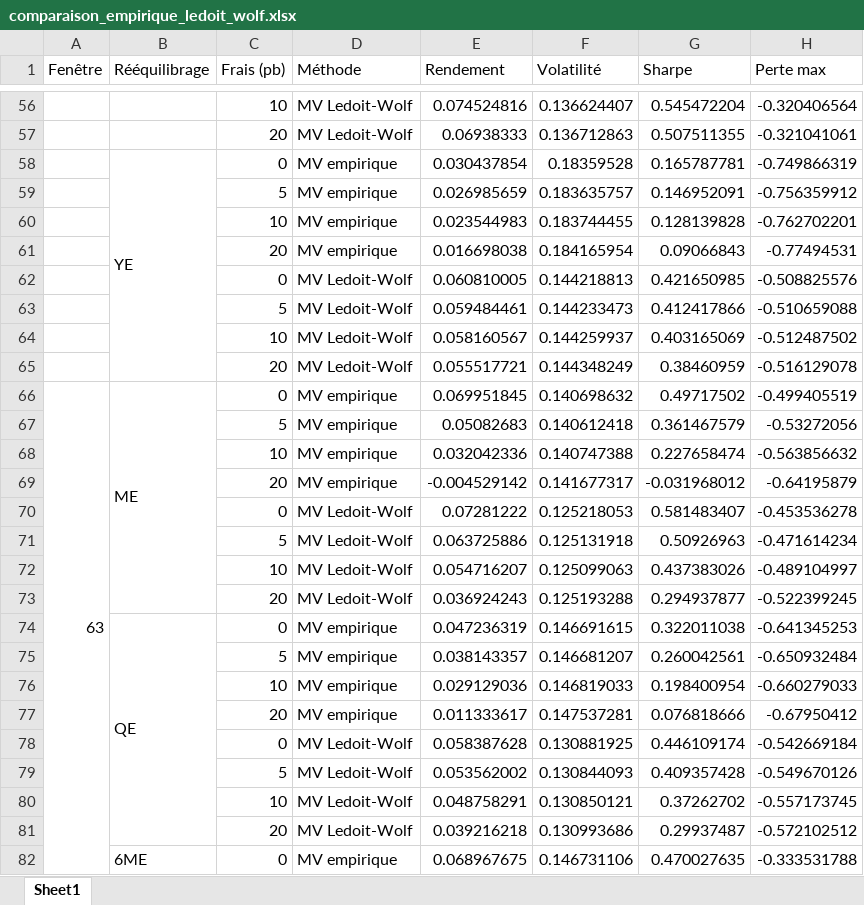
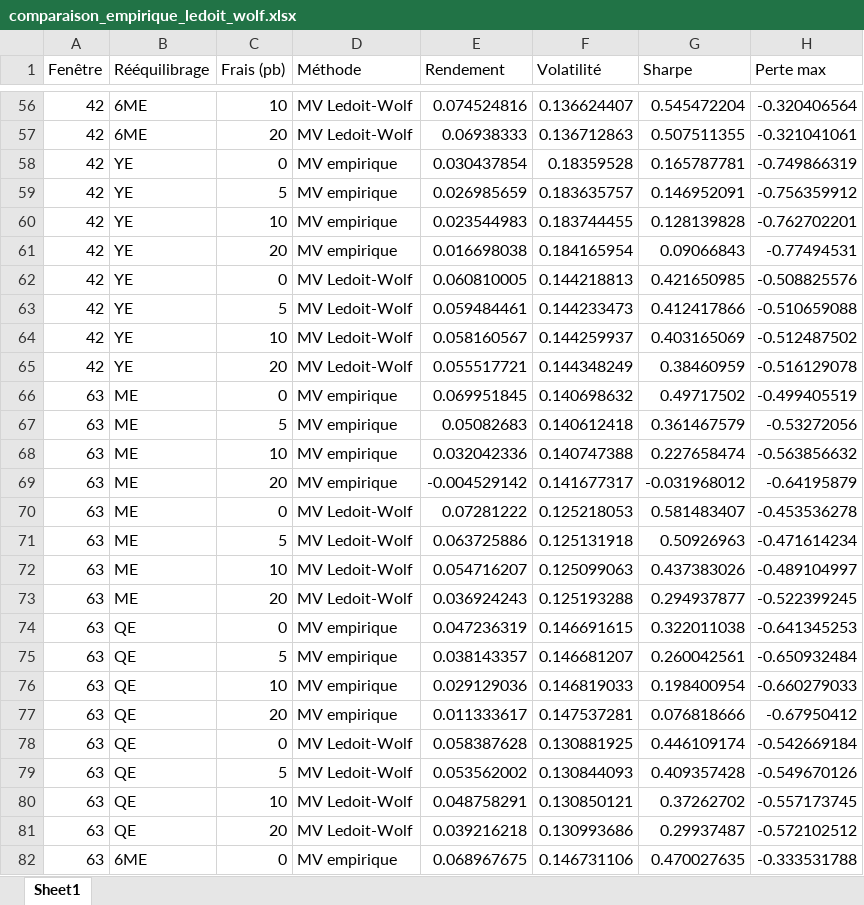
Before and after one commit to Raphaellau26/Estimation-robuste-du-risque-et-optimisation-de-portefeuille, an Excel workbook: resultats/comparaison_empirique_ledoit_wolf.xlsx, sheet Sheet1, drawn as a sheet; only a part is shown, gaps mark what is left out; values as stored, in another font and other column widths than the file's, no cell formats; the diff covers the shown part only; the diff names each change by its address in the sheet, - before the commit and + after, or states it on an @@ line.

```diff
--- a/resultats/comparaison_empirique_ledoit_wolf.xlsx (sheet Sheet1)
+++ b/resultats/comparaison_empirique_ledoit_wolf.xlsx (sheet Sheet1)
-A56:A65 (Fenêtre): (empty)
+A56:A65 (Fenêtre): 42
-B56:B57 (Rééquilibrage): (empty)
+B56:B57 (Rééquilibrage): 6ME
-B58:B65 merged
-B59:B65 (Rééquilibrage): (empty)
+B59:B65 (Rééquilibrage): YE
-A66:A97 merged
-B66:B73 merged
-A67:A82 (Fenêtre): (empty)
+A67:A82 (Fenêtre): 63
-B67:B73 (Rééquilibrage): (empty)
+B67:B73 (Rééquilibrage): ME
-B74:B81 merged
-B75:B81 (Rééquilibrage): (empty)
+B75:B81 (Rééquilibrage): QE
-B82:B89 merged
```
Also changed, not shown: 187 edited cells and merged cells elsewhere in this sheet, cell formats, resultats/Historique_Poids_Secteurs_ledoit_wolf.xlsx, 1 other file.
